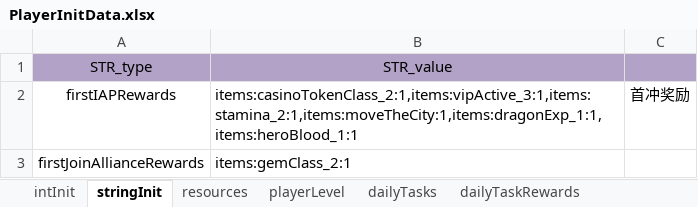
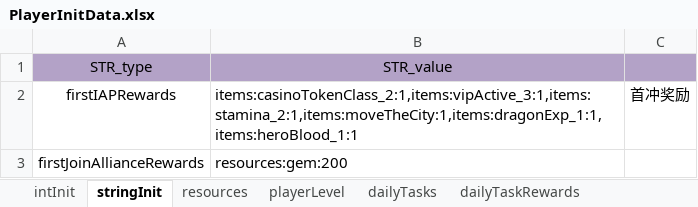
Before and after one commit to ModunZhang/kod_docs, an Excel workbook: datas/shared/PlayerInitData.xlsx, sheet stringInit, drawn as a sheet; values as stored, in another font and other column widths than the file's, no borders; the diff names each change by its address in the sheet, - before the commit and + after, or states it on an @@ line.

```diff
--- a/datas/shared/PlayerInitData.xlsx (sheet stringInit)
+++ b/datas/shared/PlayerInitData.xlsx (sheet stringInit)
-B3: items:gemClass_2:1
+B3: resources:gem:200
```
Also changed, not shown: datas/shared/AllianceInitData.xlsx, datas/shared/AllianceMap.xlsx, 1 other file.
